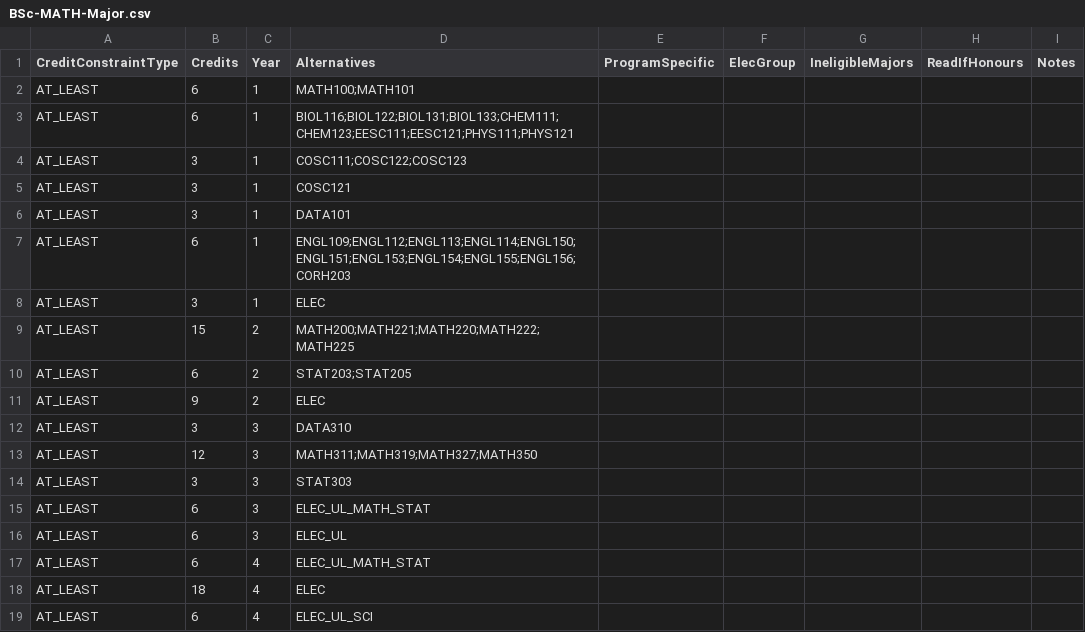
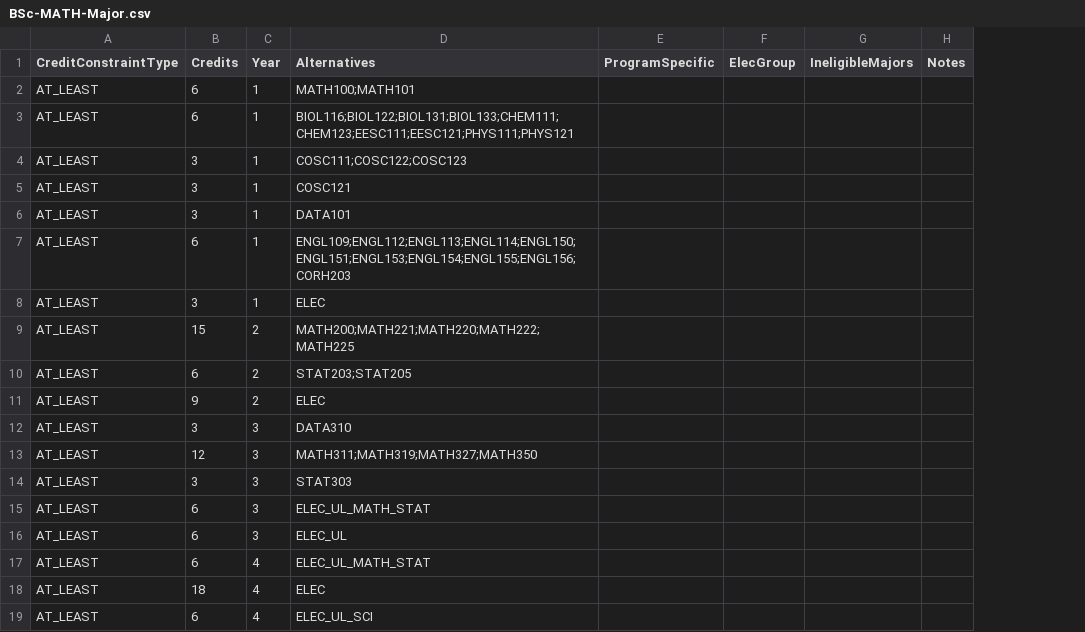
Before and after one commit to Ferdinand737/course-planner, a CSV file: data-aquisition/data/degrees/BSc-MATH-Major.csv, drawn as a sheet; the diff names each change by its address in the sheet, - before the commit and + after, or states it on an @@ line.

Commit message:
updated degrees data

```diff
--- a/data-aquisition/data/degrees/BSc-MATH-Major.csv
+++ b/data-aquisition/data/degrees/BSc-MATH-Major.csv
-column H (ReadIfHonours), empty
```
Also changed, not shown: 8 other files.
